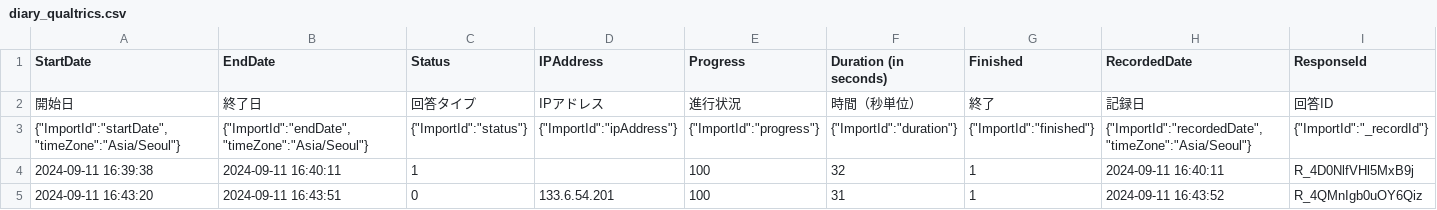
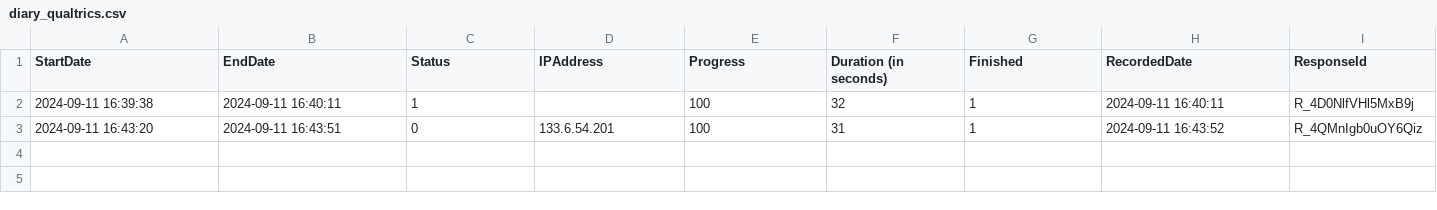
Before and after one commit to ins-tukumin/main-c, a CSV file: csvs/diary_qualtrics.csv, drawn as a sheet; only a part is shown; rows hold the shown columns only; the diff names each change by its address in the sheet, - before the commit and + after, or states it on an @@ line.

```diff
--- a/csvs/diary_qualtrics.csv
+++ b/csvs/diary_qualtrics.csv
-row 2: 開始日 | 終了日 | 回答タイプ | IPアドレス | 進行状況 | 時間（秒単位） | 終了 | 記録日 | 回答ID
-row 3: {"ImportId":"startDate","timeZone":"Asia/Seoul"} | {"ImportId":"endDate","timeZone":"Asia/Seoul"} | {"ImportId":"status"} | {"ImportId":"ipAddress"} | {"ImportId":"progress"} | {"ImportId":"duration"} | {"ImportId":"finished"} | {"ImportId":"recordedDate","timeZone":"Asia/Seoul"} | {"ImportId":"_recordId"}
```
Also changed, not shown: 3 other files.
